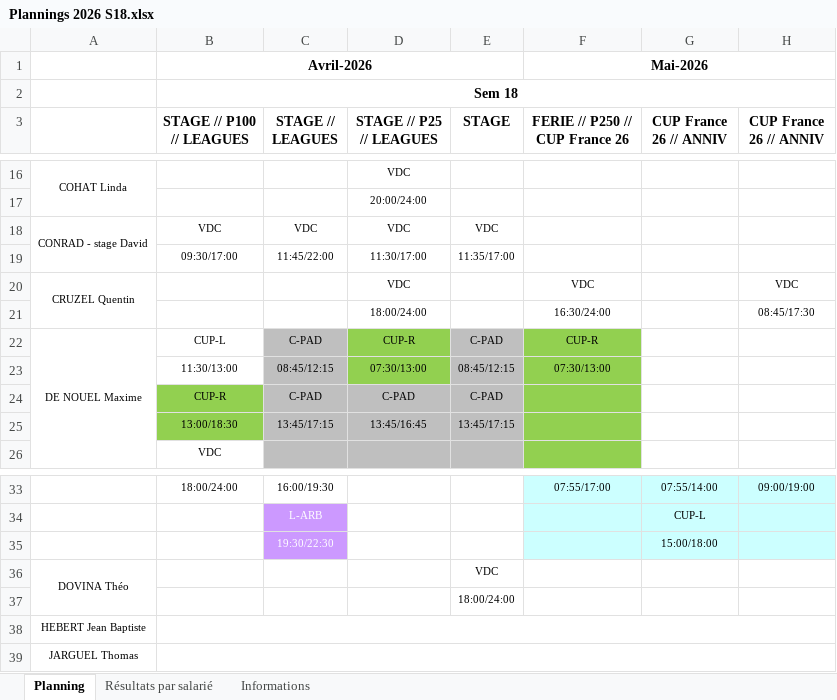
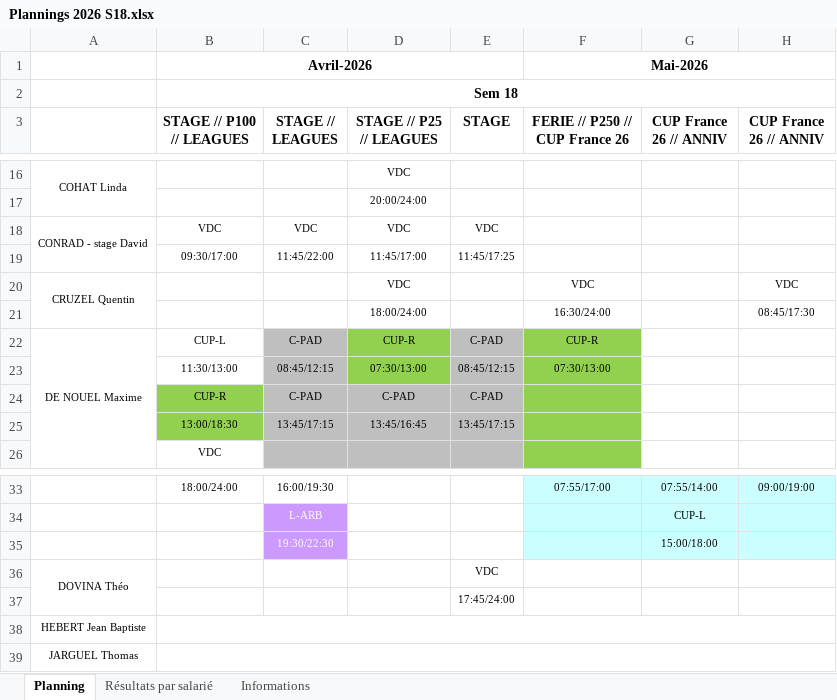
Before and after one commit to OhLaPey/planning-urbansoccer, an Excel workbook: Plannings 2026 S18.xlsx, sheet Planning, drawn as a sheet; only a part is shown, gaps mark what is left out; values as stored, in another font and other column widths than the file's, no borders; charts and pictures not drawn; the diff names each change by its address in the sheet, - before the commit and + after, or states it on an @@ line.

Commit message:
Sync planning SharePoint : S18

```diff
--- a/Plannings 2026 S18.xlsx (sheet Planning)
+++ b/Plannings 2026 S18.xlsx (sheet Planning)
-D19 (STAGE // P25 // LEAGUES): 11:30/17:00
+D19 (STAGE // P25 // LEAGUES): 11:45/17:00
-E19 (STAGE): 11:35/17:00
+E19 (STAGE): 11:45/17:25
-E37 (STAGE): 18:00/24:00
+E37 (STAGE): 17:45/24:00
```
